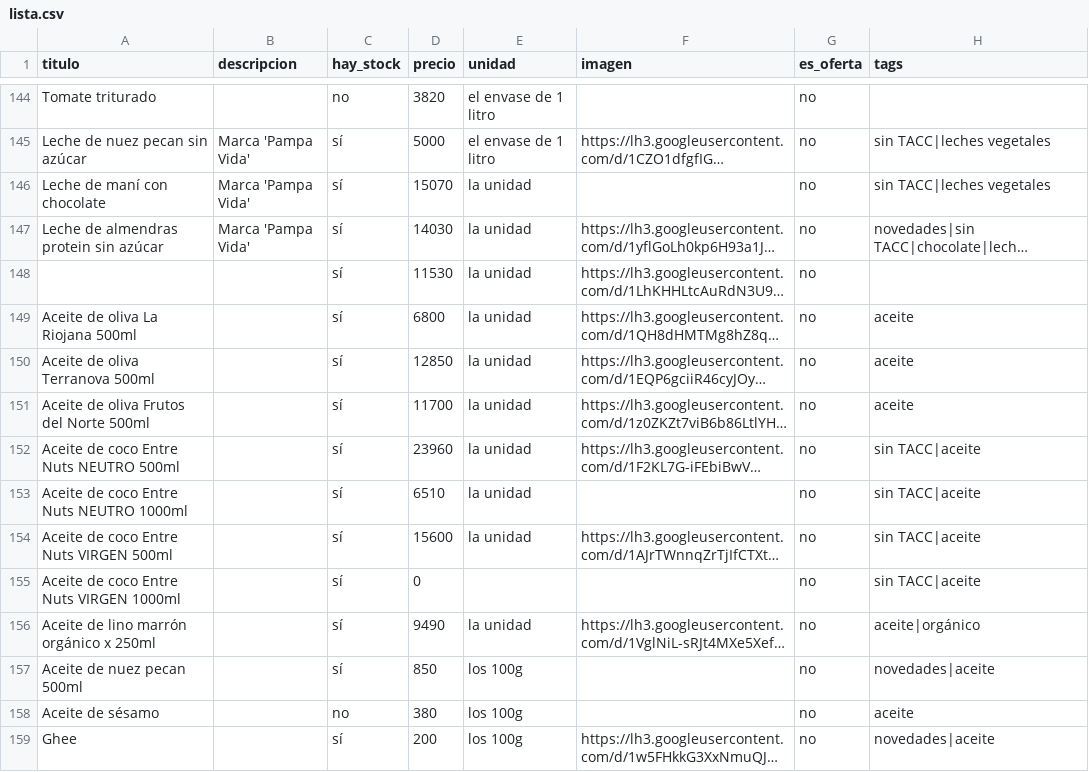
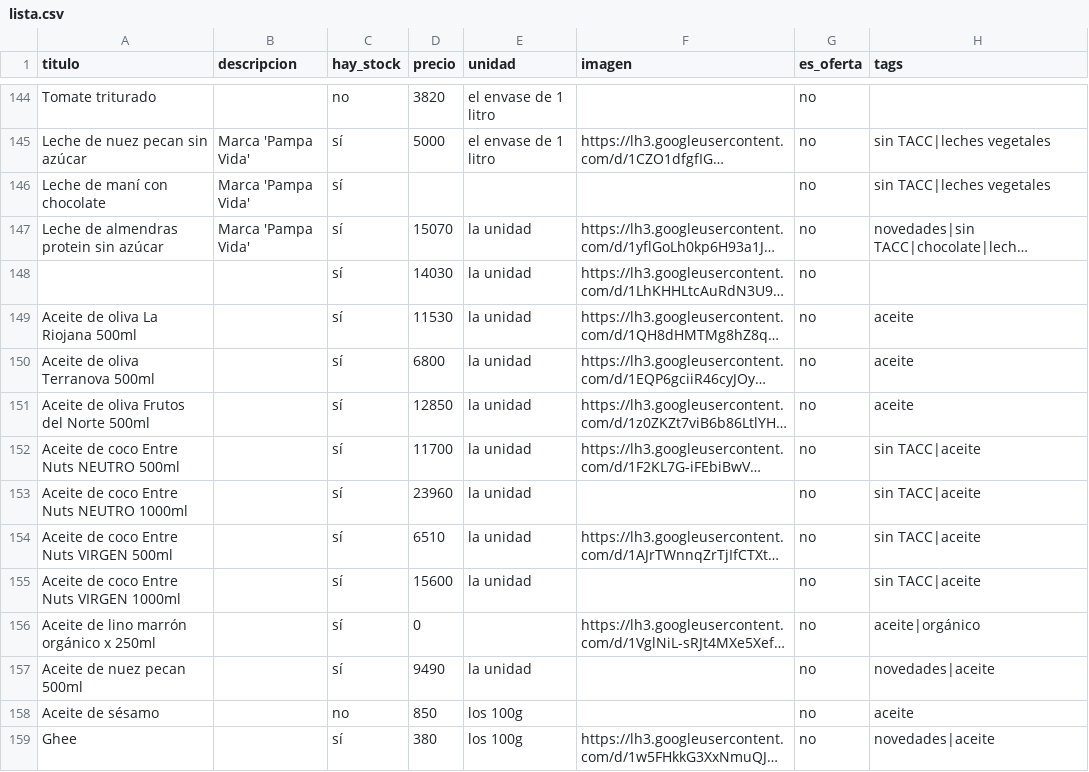
Before and after one commit to dietetica/productos, a CSV file: lista.csv, drawn as a sheet; only a part is shown, gaps mark what is left out; long unchanged cells end in …; the diff covers the shown part only; the diff names each change by its address in the sheet, - before the commit and + after, or states it on an @@ line.

Commit message:
Actualización automática de productos

```diff
--- a/lista.csv
+++ b/lista.csv
-D146 (precio): 15070
+D146 (precio): (empty)
-E146 (unidad): la unidad
+E146 (unidad): (empty)
-D147 (precio): 14030
+D147 (precio): 15070
-D148 (precio): 11530
+D148 (precio): 14030
-D149 (precio): 6800
+D149 (precio): 11530
-D150 (precio): 12850
+D150 (precio): 6800
-D151 (precio): 11700
+D151 (precio): 12850
-D152 (precio): 23960
+D152 (precio): 11700
-D153 (precio): 6510
+D153 (precio): 23960
-D154 (precio): 15600
+D154 (precio): 6510
-D155 (precio): 0
+D155 (precio): 15600
-E155 (unidad): (empty)
+E155 (unidad): la unidad
-D156 (precio): 9490
+D156 (precio): 0
-E156 (unidad): la unidad
+E156 (unidad): (empty)
-D157 (precio): 850
+D157 (precio): 9490
-E157 (unidad): los 100g
+E157 (unidad): la unidad
-D158 (precio): 380
+D158 (precio): 850
-D159 (precio): 200
+D159 (precio): 380
```
Also changed, not shown: 24 edited cells elsewhere in this file.
